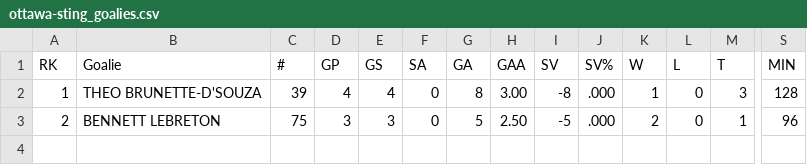
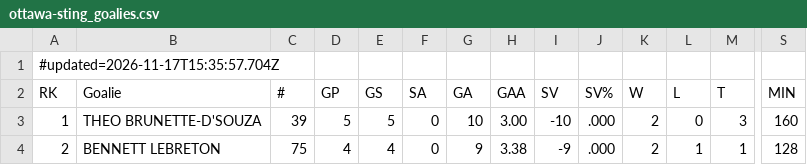
Before and after one commit to rlahay-cloud/kings-hudl, a CSV file: games/opp/ottawa-sting_goalies.csv, drawn as a sheet; only a part is shown, gaps mark what is left out; addresses are those after the commit; rows hold the shown columns only; the diff names each change by its address in the sheet, - before the commit and + after, or states it on an @@ line.

Commit message:
Opponent stats from opponent stats for 2026-11-17

```diff
--- a/games/opp/ottawa-sting_goalies.csv
+++ b/games/opp/ottawa-sting_goalies.csv
+row 1: #updated=2026-11-17T15:35:57.704Z
-D3 (GP): 4
+D3 (GP): 5
-E3 (GS): 4
+E3 (GS): 5
-G3 (GA): 8
+G3 (GA): 10
-I3 (SV): -8
+I3 (SV): -10
-K3 (W): 1
+K3 (W): 2
-S3 (MIN): 128
+S3 (MIN): 160
-D4 (GP): 3
+D4 (GP): 4
-E4 (GS): 3
+E4 (GS): 4
-G4 (GA): 5
+G4 (GA): 9
-H4 (GAA): 2.50
+H4 (GAA): 3.38
-I4 (SV): -5
+I4 (SV): -9
-L4 (L): 0
+L4 (L): 1
-S4 (MIN): 96
+S4 (MIN): 128
```
